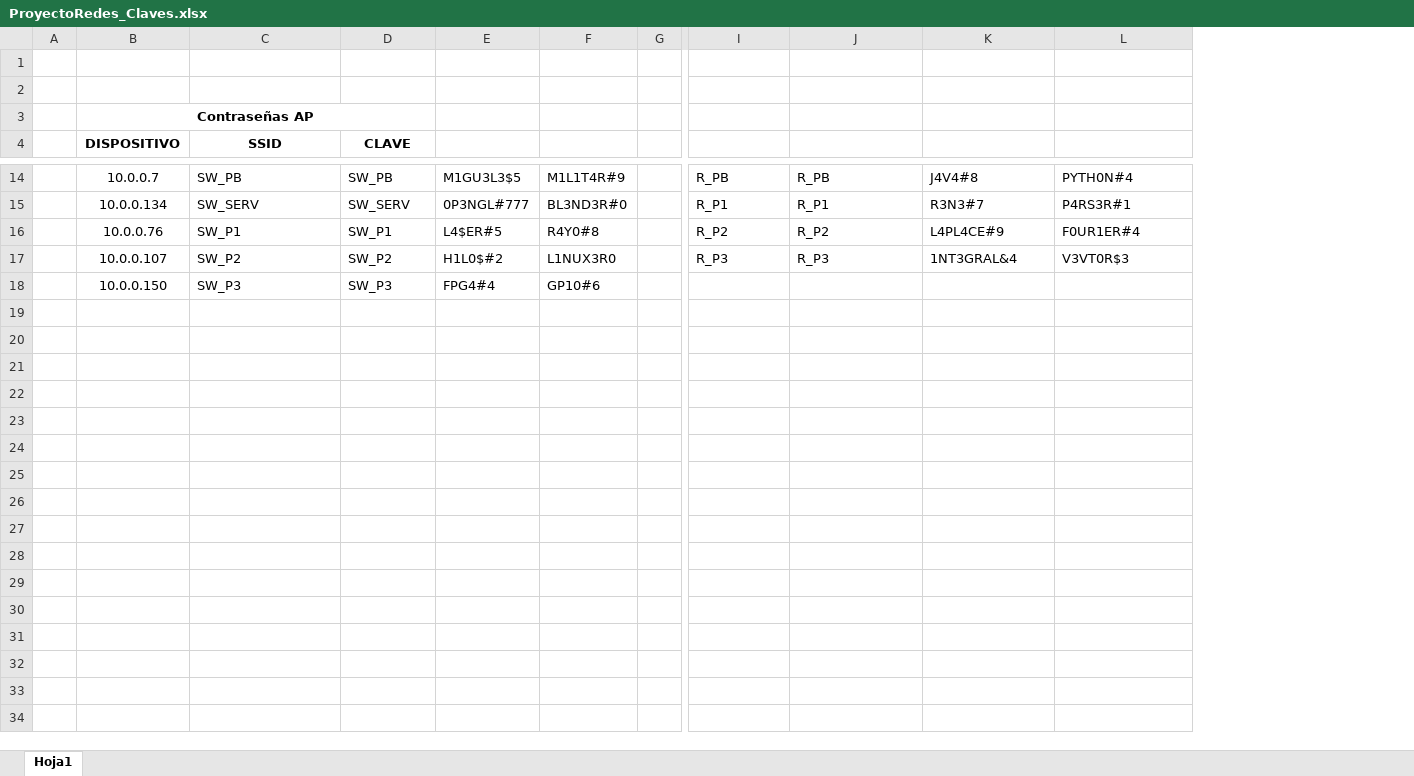
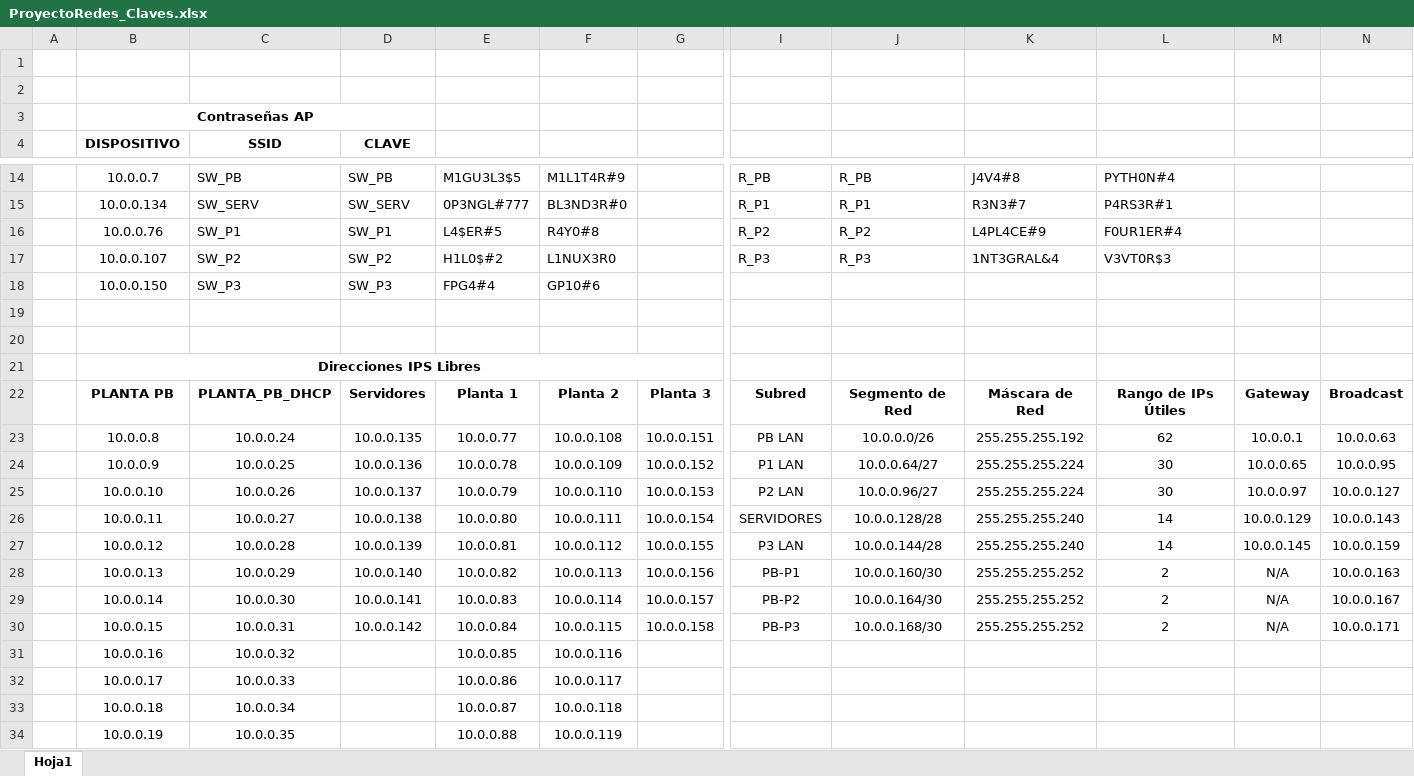
Before and after one commit to AngelHusielLaraHernandez/ProyectoRedesFI, an Excel workbook: db/ProyectoRedes_Claves.xlsx, sheet Hoja1, drawn as a sheet; only a part is shown, gaps mark what is left out; values as stored, in another font and other column widths than the file's, no borders; removed rows and columns are numbered as before the commit, all else as after; rows hold the shown columns only; the diff covers the shown part only; the diff names each change by its address in the sheet, - before the commit and + after, or states it on an @@ line.

```diff
--- a/db/ProyectoRedes_Claves.xlsx (sheet Hoja1)
+++ b/db/ProyectoRedes_Claves.xlsx (sheet Hoja1)
-column G, empty
+column G, empty
+column M, empty
+column N, empty
+row 19: (empty)
+row 20: (empty)
+row 21:  | Direcciones IPS Libres
+row 22:  | PLANTA PB | PLANTA_PB_DHCP | Servidores | Planta 1 | Planta 2 | Planta 3 | Subred | Segmento de Red | Máscara de Red | Rango de IPs Útiles | Gateway | Broadcast
+row 23:  | 10.0.0.8 | 10.0.0.24 | 10.0.0.135 | 10.0.0.77 | 10.0.0.108 | 10.0.0.151 | PB LAN | 10.0.0.0/26 | 255.255.255.192 | 62 | 10.0.0.1 | 10.0.0.63
+row 24:  | 10.0.0.9 | 10.0.0.25 | 10.0.0.136 | 10.0.0.78 | 10.0.0.109 | 10.0.0.152 | P1 LAN | 10.0.0.64/27 | 255.255.255.224 | 30 | 10.0.0.65 | 10.0.0.95
+row 25:  | 10.0.0.10 | 10.0.0.26 | 10.0.0.137 | 10.0.0.79 | 10.0.0.110 | 10.0.0.153 | P2 LAN | 10.0.0.96/27 | 255.255.255.224 | 30 | 10.0.0.97 | 10.0.0.127
+row 26:  | 10.0.0.11 | 10.0.0.27 | 10.0.0.138 | 10.0.0.80 | 10.0.0.111 | 10.0.0.154 | SERVIDORES | 10.0.0.128/28 | 255.255.255.240 | 14 | 10.0.0.129 | 10.0.0.143
+row 27:  | 10.0.0.12 | 10.0.0.28 | 10.0.0.139 | 10.0.0.81 | 10.0.0.112 | 10.0.0.155 | P3 LAN | 10.0.0.144/28 | 255.255.255.240 | 14 | 10.0.0.145 | 10.0.0.159
+row 28:  | 10.0.0.13 | 10.0.0.29 | 10.0.0.140 | 10.0.0.82 | 10.0.0.113 | 10.0.0.156 | PB-P1 | 10.0.0.160/30 | 255.255.255.252 | 2 | N/A | 10.0.0.163
+row 29:  | 10.0.0.14 | 10.0.0.30 | 10.0.0.141 | 10.0.0.83 | 10.0.0.114 | 10.0.0.157 | PB-P2 | 10.0.0.164/30 | 255.255.255.252 | 2 | N/A | 10.0.0.167
+row 30:  | 10.0.0.15 | 10.0.0.31 | 10.0.0.142 | 10.0.0.84 | 10.0.0.115 | 10.0.0.158 | PB-P3 | 10.0.0.168/30 | 255.255.255.252 | 2 | N/A | 10.0.0.171
+row 31:  | 10.0.0.16 | 10.0.0.32 |  | 10.0.0.85 | 10.0.0.116
+row 32:  | 10.0.0.17 | 10.0.0.33 |  | 10.0.0.86 | 10.0.0.117
+row 33:  | 10.0.0.18 | 10.0.0.34 |  | 10.0.0.87 | 10.0.0.118
+row 34:  | 10.0.0.19 | 10.0.0.35 |  | 10.0.0.88 | 10.0.0.119
```
Also changed, not shown: 26 added rows elsewhere in this sheet, 6 other files.
